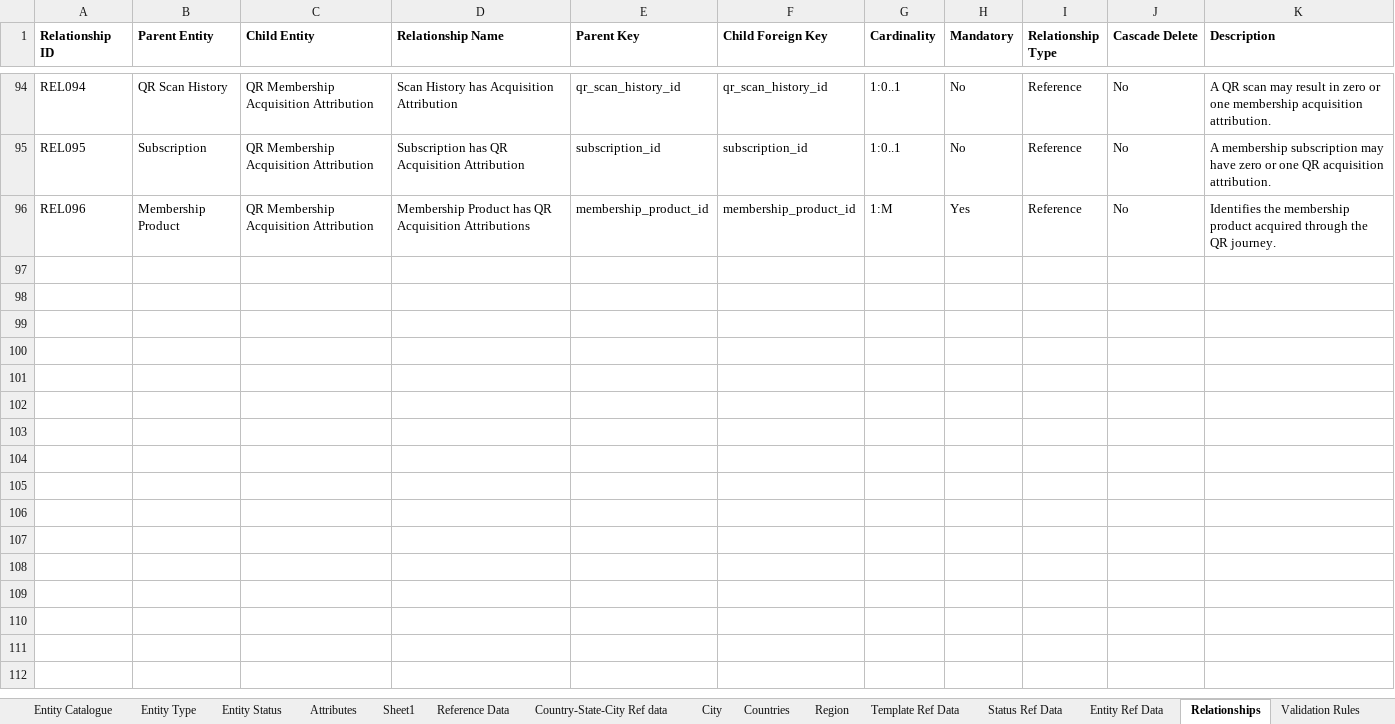
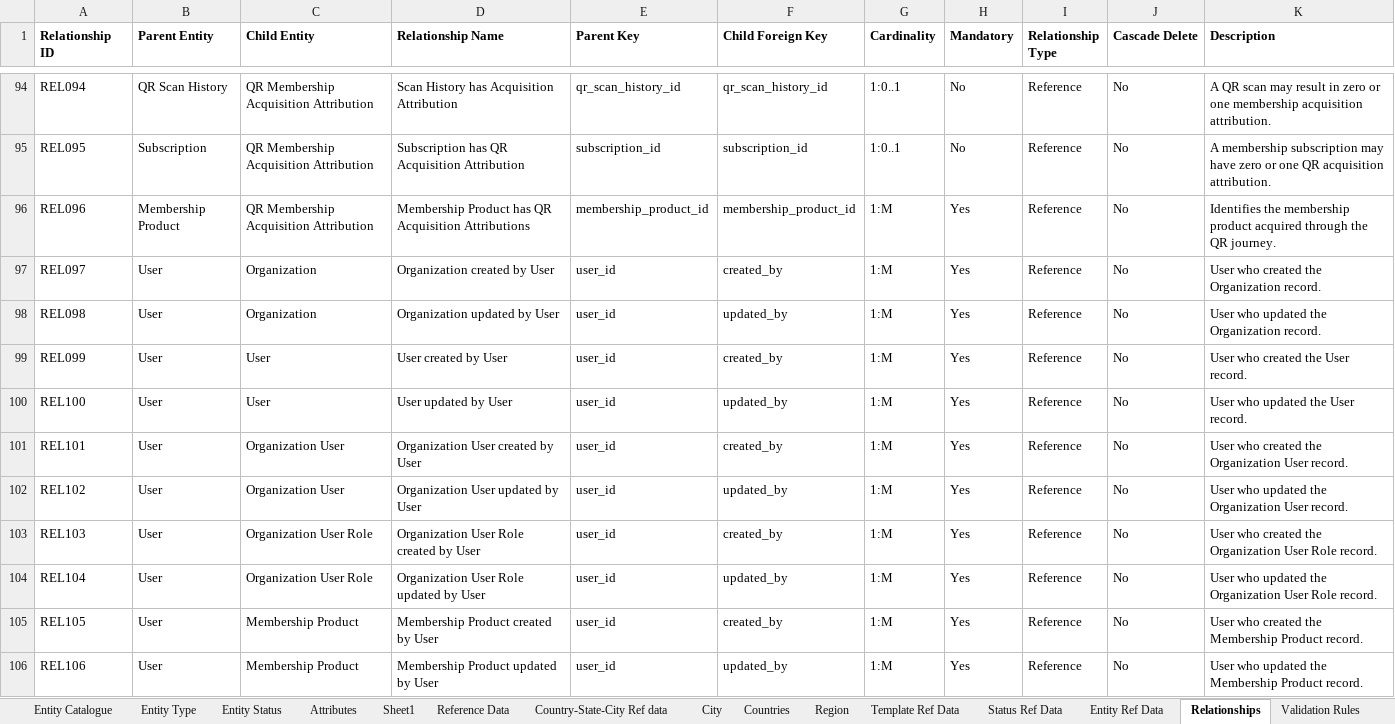
Before and after one commit to mynikatech/memgine, an Excel workbook: docs/domain/Memgine_Physical_Data_Model_catalogue.xlsx, sheet Relationships, drawn as a sheet; only a part is shown, gaps mark what is left out; values as stored, in another font and other column widths than the file's, no borders; the diff covers the shown part only; the diff names each change by its address in the sheet, - before the commit and + after, or states it on an @@ line.

```diff
--- a/docs/domain/Memgine_Physical_Data_Model_catalogue.xlsx (sheet Relationships)
+++ b/docs/domain/Memgine_Physical_Data_Model_catalogue.xlsx (sheet Relationships)
+row 97: REL097 | User | Organization | Organization created by User | user_id | created_by | 1:M | Yes | Reference | No | User who created the Organization record.
+row 98: REL098 | User | Organization | Organization updated by User | user_id | updated_by | 1:M | Yes | Reference | No | User who updated the Organization record.
+row 99: REL099 | User | User | User created by User | user_id | created_by | 1:M | Yes | Reference | No | User who created the User record.
+row 100: REL100 | User | User | User updated by User | user_id | updated_by | 1:M | Yes | Reference | No | User who updated the User record.
+row 101: REL101 | User | Organization User | Organization User created by User | user_id | created_by | 1:M | Yes | Reference | No | User who created the Organization User record.
+row 102: REL102 | User | Organization User | Organization User updated by User | user_id | updated_by | 1:M | Yes | Reference | No | User who updated the Organization User record.
+row 103: REL103 | User | Organization User Role | Organization User Role created by User | user_id | created_by | 1:M | Yes | Reference | No | User who created the Organization User Role record.
+row 104: REL104 | User | Organization User Role | Organization User Role updated by User | user_id | updated_by | 1:M | Yes | Reference | No | User who updated the Organization User Role record.
+row 105: REL105 | User | Membership Product | Membership Product created by User | user_id | created_by | 1:M | Yes | Reference | No | User who created the Membership Product record.
+row 106: REL106 | User | Membership Product | Membership Product updated by User | user_id | updated_by | 1:M | Yes | Reference | No | User who updated the Membership Product record.
```
Also changed, not shown: 68 added rows elsewhere in this sheet, sheet Attributes, sheet Reference Data, sheet Entity Status, sheet Entity Catalogue, sheet Entity Type, sheet Validation Rules, 27 other files.
